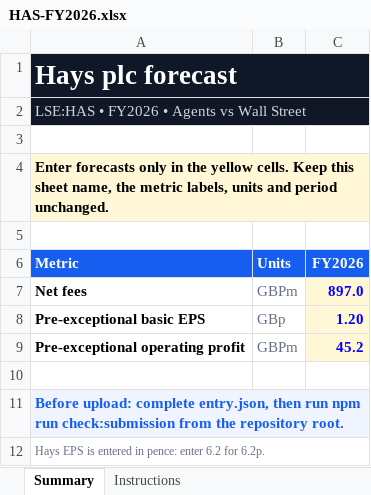
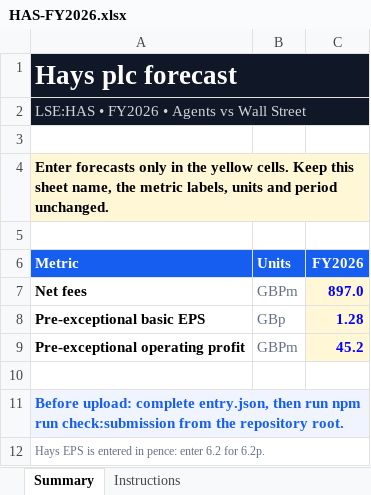
Before and after one commit to uty101/stockforecaster, an Excel workbook: submission/HAS-FY2026.xlsx, sheet Summary, drawn as a sheet; values as stored, in another font and other column widths than the file's, no borders; the diff names each change by its address in the sheet, - before the commit and + after, or states it on an @@ line.

```diff
--- a/submission/HAS-FY2026.xlsx (sheet Summary)
+++ b/submission/HAS-FY2026.xlsx (sheet Summary)
-C8 (FY2026): 1.20
+C8 (FY2026): 1.28
```
Also changed, not shown: submission/ADI-FY2026Q3.xlsx, submission/DE-FY2026Q3.xlsx, 57 other files.
